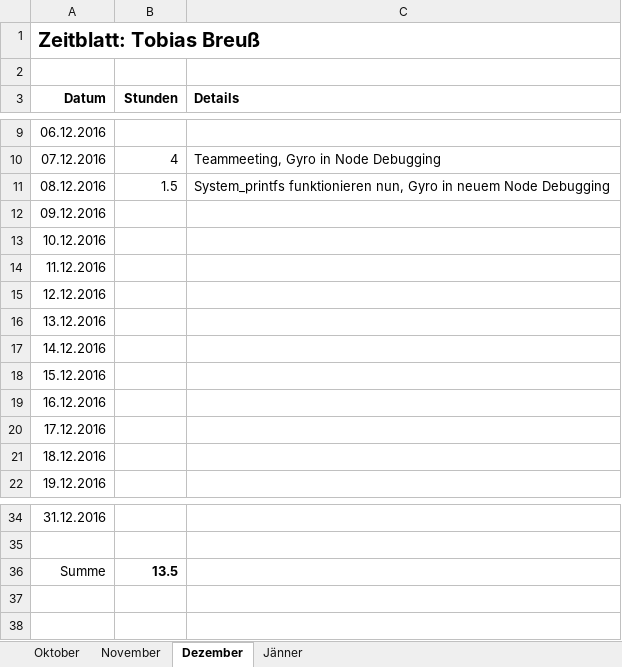
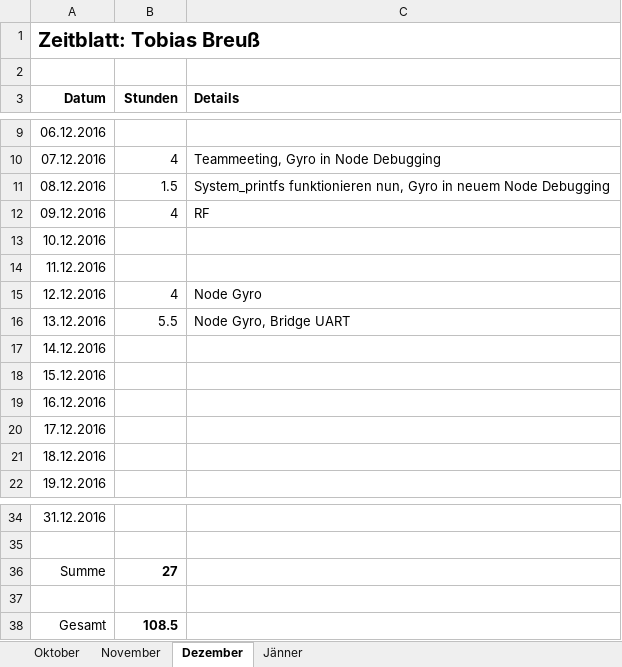
Before and after one commit to ChangeTheCode/AlienHacky, an Excel workbook: Zeitblaetter/Tobias Breuß.xlsx, sheet Dezember, drawn as a sheet; only a part is shown, gaps mark what is left out; values as stored, in another font and other column widths than the file's, no borders; the diff names each change by its address in the sheet, - before the commit and + after, or states it on an @@ line.

Commit message:
Zeitblatt

```diff
--- a/Zeitblaetter/Tobias Breuß.xlsx (sheet Dezember)
+++ b/Zeitblaetter/Tobias Breuß.xlsx (sheet Dezember)
-B12 (Stunden): (empty)
+B12 (Stunden): 4
-C12 (Details): (empty)
+C12 (Details): RF
-B15 (Stunden): (empty)
+B15 (Stunden): 4
-C15 (Details): (empty)
+C15 (Details): Node Gyro
-B16 (Stunden): (empty)
+B16 (Stunden): 5.5
-C16 (Details): (empty)
+C16 (Details): Node Gyro, Bridge UART
-B36 (Stunden): 13.5
+B36 (Stunden): 27
+row 37: (empty)
+row 38: Gesamt | 108.5
```
